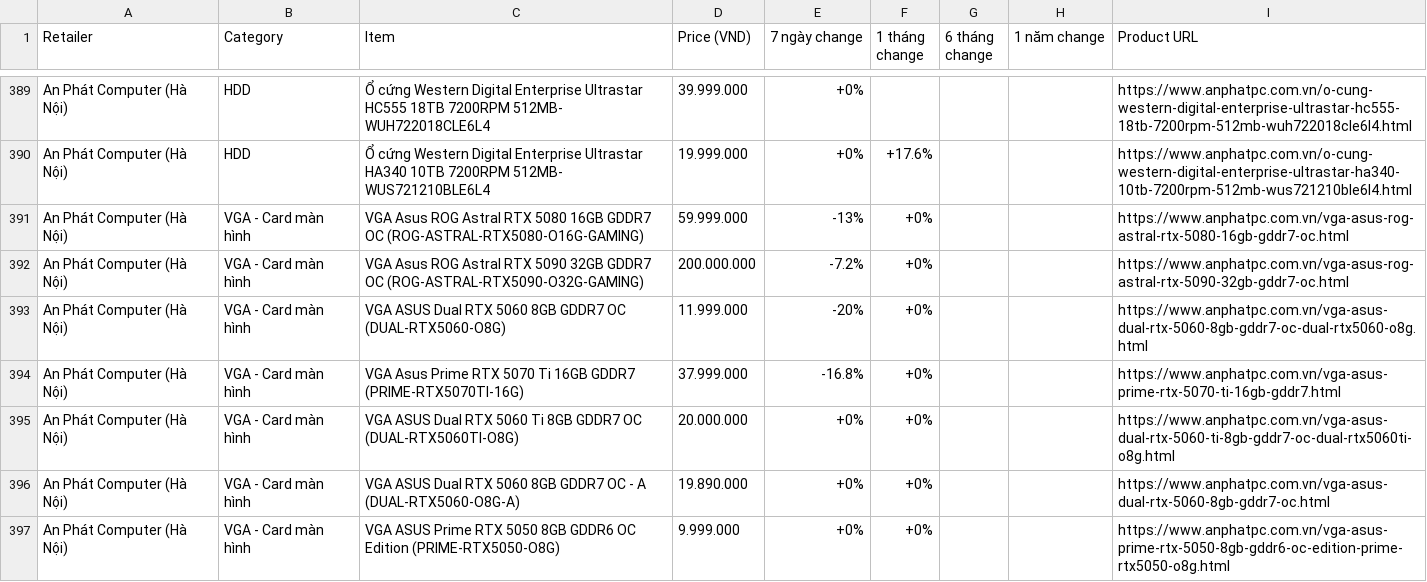
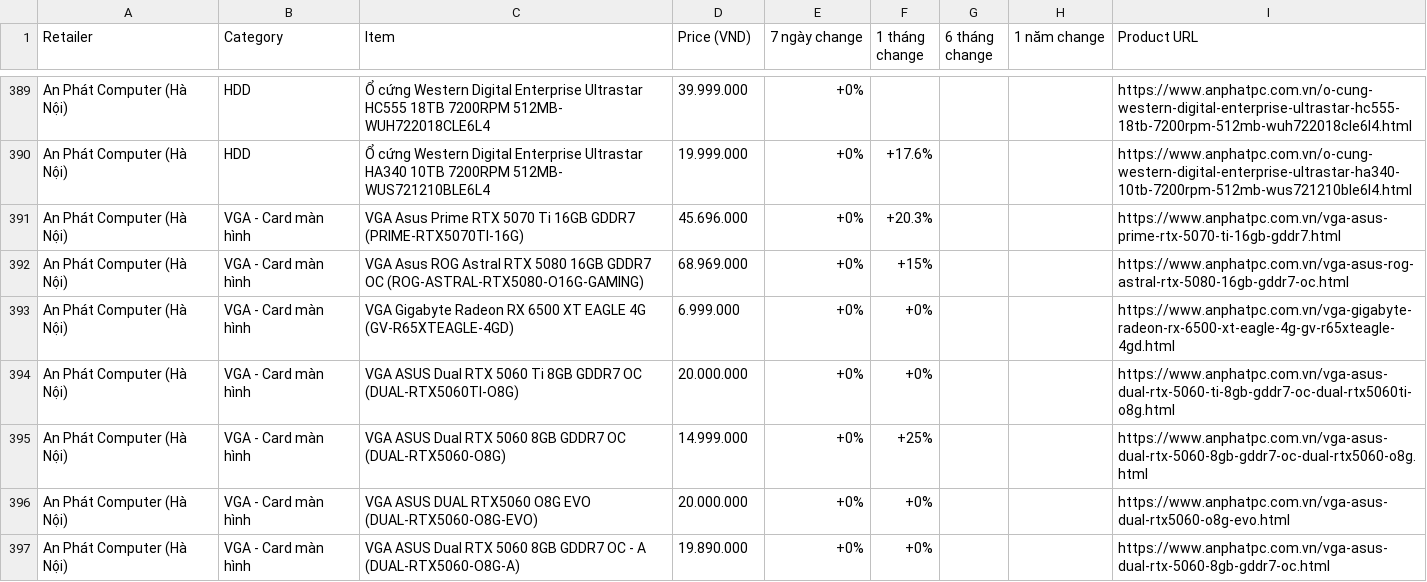
Before and after one commit to tuongphanbase/tech-price-mailer, a CSV file: docs/price_history_latest.csv, drawn as a sheet; only a part is shown, gaps mark what is left out; the diff covers the shown part only.

```diff
--- a/docs/price_history_latest.csv
+++ b/docs/price_history_latest.csv
@@ -390,8 +390,8 @@ An Phát Computer (Hà Nội),HDD,Ổ cứng Western Digital Enterprise Ultrasta
 An Phát Computer (Hà Nội),HDD,Ổ cứng Western Digital Enterprise Ultrastar HA340 10TB 7200RPM 512MB- WUS721210BLE6L4,19.999.000,+0%,+17.6%,,,https://www.anphatpc.com.vn/o-cung-western-digital-enterprise-ultrastar-ha340-10tb-7200rpm-512mb-wus721210ble6l4.html
-An Phát Computer (Hà Nội),VGA - Card màn hình,VGA Asus ROG Astral RTX 5080 16GB GDDR7 OC (ROG-ASTRAL-RTX5080-O16G-GAMING),59.999.000,-13%,+0%,,,https://www.anphatpc.com.vn/vga-asus-rog-astral-rtx-5080-16gb-gddr7-oc.html
-An Phát Computer (Hà Nội),VGA - Card màn hình,VGA Asus ROG Astral RTX 5090 32GB GDDR7 OC (ROG-ASTRAL-RTX5090-O32G-GAMING),200.000.000,-7.2%,+0%,,,https://www.anphatpc.com.vn/vga-asus-rog-astral-rtx-5090-32gb-gddr7-oc.html
-An Phát Computer (Hà Nội),VGA - Card màn hình,VGA ASUS Dual RTX 5060 8GB GDDR7 OC (DUAL-RTX5060-O8G),11.999.000,-20%,+0%,,,https://www.anphatpc.com.vn/vga-asus-dual-rtx-5060-8gb-gddr7-oc-dual-rtx5060-o8g.html
-An Phát Computer (Hà Nội),VGA - Card màn hình,VGA Asus Prime RTX 5070 Ti 16GB GDDR7 (PRIME-RTX5070TI-16G),37.999.000,-16.8%,+0%,,,https://www.anphatpc.com.vn/vga-asus-prime-rtx-5070-ti-16gb-gddr7.html
+An Phát Computer (Hà Nội),VGA - Card màn hình,VGA Asus Prime RTX 5070 Ti 16GB GDDR7 (PRIME-RTX5070TI-16G),45.696.000,+0%,+20.3%,,,https://www.anphatpc.com.vn/vga-asus-prime-rtx-5070-ti-16gb-gddr7.html
+An Phát Computer (Hà Nội),VGA - Card màn hình,VGA Asus ROG Astral RTX 5080 16GB GDDR7 OC (ROG-ASTRAL-RTX5080-O16G-GAMING),68.969.000,+0%,+15%,,,https://www.anphatpc.com.vn/vga-asus-rog-astral-rtx-5080-16gb-gddr7-oc.html
+An Phát Computer (Hà Nội),VGA - Card màn hình,VGA Gigabyte Radeon RX 6500 XT EAGLE 4G (GV-R65XTEAGLE-4GD),6.999.000,+0%,+0%,,,https://www.anphatpc.com.vn/vga-gigabyte-radeon-rx-6500-xt-eagle-4g-gv-r65xteagle-4gd.html
 An Phát Computer (Hà Nội),VGA - Card màn hình,VGA ASUS Dual RTX 5060 Ti 8GB GDDR7 OC (DUAL-RTX5060TI-O8G),20.000.000,+0%,+0%,,,https://www.anphatpc.com.vn/vga-asus-dual-rtx-5060-ti-8gb-gddr7-oc-dual-rtx5060ti-o8g.html
+An Phát Computer (Hà Nội),VGA - Card màn hình,VGA ASUS Dual RTX 5060 8GB GDDR7 OC (DUAL-RTX5060-O8G),14.999.000,+0%,+25%,,,https://www.anphatpc.com.vn/vga-asus-dual-rtx-5060-8gb-gddr7-oc-dual-rtx5060-o8g.html
+An Phát Computer (Hà Nội),VGA - Card màn hình,VGA ASUS DUAL RTX5060 O8G EVO (DUAL-RTX5060-O8G-EVO),20.000.000,+0%,+0%,,,https://www.anphatpc.com.vn/vga-asus-dual-rtx5060-o8g-evo.html
 An Phát Computer (Hà Nội),VGA - Card màn hình,VGA ASUS Dual RTX 5060 8GB GDDR7 OC - A (DUAL-RTX5060-O8G-A),19.890.000,+0%,+0%,,,https://www.anphatpc.com.vn/vga-asus-dual-rtx-5060-8gb-gddr7-oc.html
-An Phát Computer (Hà Nội),VGA - Card màn hình,VGA ASUS Prime RTX 5050 8GB GDDR6 OC Edition (PRIME-RTX5050-O8G),9.999.000,+0%,+0%,,,https://www.anphatpc.com.vn/vga-asus-prime-rtx-5050-8gb-gddr6-oc-edition-prime-rtx5050-o8g.html
```
Also changed, not shown: 10 added rows and 9 removed rows elsewhere in this file, 3 other files.
